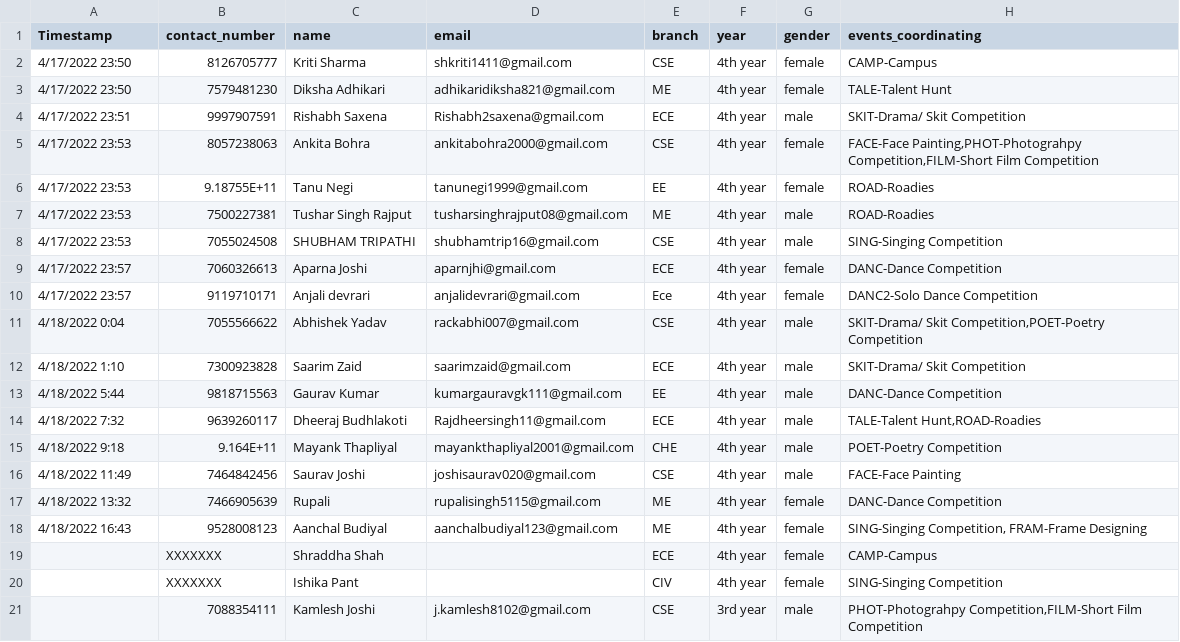
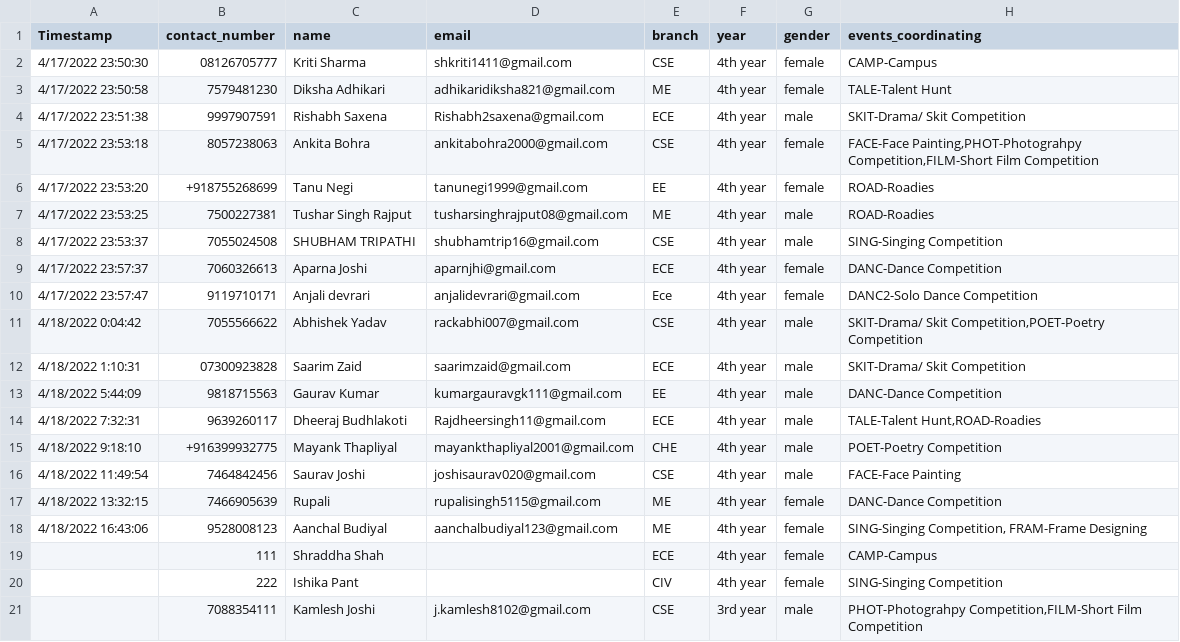
Before and after one commit to Scintilla2k22/Scintilla2k22-backend, a CSV file: backend/static/coordinators.csv, drawn as a sheet.

```diff
--- a/backend/static/coordinators.csv
+++ b/backend/static/coordinators.csv
@@ -1,21 +1,21 @@
 Timestamp,contact_number,name,email,branch,year,gender,events_coordinating
-4/17/2022 23:50,8126705777,Kriti Sharma,shkriti1411@gmail.com,CSE,4th year,female,CAMP-Campus
-4/17/2022 23:50,7579481230,Diksha Adhikari ,adhikaridiksha821@gmail.com,ME,4th year,female,TALE-Talent Hunt
-4/17/2022 23:51,9997907591,Rishabh Saxena,Rishabh2saxena@gmail.com,ECE,4th year,male,SKIT-Drama/ Skit Competition
-4/17/2022 23:53,8057238063,Ankita Bohra,ankitabohra2000@gmail.com, CSE,4th year,female,"FACE-Face Painting,PHOT-Photograhpy Competition,FILM-Short Film Competition"
-4/17/2022 23:53,9.18755E+11,Tanu Negi,tanunegi1999@gmail.com,EE,4th year,female,ROAD-Roadies
-4/17/2022 23:53,7500227381,Tushar Singh Rajput,tusharsinghrajput08@gmail.com,ME,4th year,male,ROAD-Roadies
-4/17/2022 23:53,7055024508,SHUBHAM TRIPATHI ,shubhamtrip16@gmail.com,CSE,4th year,male,SING-Singing Competition
-4/17/2022 23:57,7060326613,Aparna Joshi ,aparnjhi@gmail.com ,ECE,4th year,female,DANC-Dance Competition
-4/17/2022 23:57,9119710171,Anjali devrari,anjalidevrari@gmail.com,Ece,4th year,female,DANC2-Solo Dance Competition
-4/18/2022 0:04,7055566622,Abhishek Yadav,rackabhi007@gmail.com,CSE,4th year,male,"SKIT-Drama/ Skit Competition,POET-Poetry Competition"
-4/18/2022 1:10,7300923828,Saarim Zaid,saarimzaid@gmail.com,ECE,4th year,male,SKIT-Drama/ Skit Competition
-4/18/2022 5:44,9818715563,Gaurav Kumar,kumargauravgk111@gmail.com,EE,4th year,male,DANC-Dance Competition
-4/18/2022 7:32,9639260117,Dheeraj Budhlakoti,Rajdheersingh11@gmail.com,ECE,4th year,male,"TALE-Talent Hunt,ROAD-Roadies"
-4/18/2022 9:18,9.164E+11,Mayank Thapliyal,mayankthapliyal2001@gmail.com,CHE,4th year,male,POET-Poetry Competition
-4/18/2022 11:49,7464842456,Saurav Joshi,joshisaurav020@gmail.com,CSE,4th year,male,FACE-Face Painting
-4/18/2022 13:32,7466905639,Rupali ,rupalisingh5115@gmail.com ,ME,4th year,female,DANC-Dance Competition
-4/18/2022 16:43,9528008123,Aanchal Budiyal,aanchalbudiyal123@gmail.com,ME,4th year,female,"SING-Singing Competition, FRAM-Frame Designing"
-,XXXXXXX,Shraddha Shah,,ECE,4th year,female,CAMP-Campus
-,XXXXXXX,Ishika Pant,,CIV,4th year ,female,SING-Singing Competition
+4/17/2022 23:50:30,08126705777,Kriti Sharma,shkriti1411@gmail.com,CSE,4th year,female,CAMP-Campus
+4/17/2022 23:50:58,7579481230,Diksha Adhikari ,adhikaridiksha821@gmail.com,ME,4th year,female,TALE-Talent Hunt
+4/17/2022 23:51:38,9997907591,Rishabh Saxena,Rishabh2saxena@gmail.com,ECE,4th year,male,SKIT-Drama/ Skit Competition
+4/17/2022 23:53:18,8057238063,Ankita Bohra,ankitabohra2000@gmail.com, CSE,4th year,female,"FACE-Face Painting,PHOT-Photograhpy Competition,FILM-Short Film Competition"
+4/17/2022 23:53:20,+918755268699,Tanu Negi,tanunegi1999@gmail.com,EE,4th year,female,ROAD-Roadies
+4/17/2022 23:53:25,7500227381,Tushar Singh Rajput,tusharsinghrajput08@gmail.com,ME,4th year,male,ROAD-Roadies
+4/17/2022 23:53:37,7055024508,SHUBHAM TRIPATHI ,shubhamtrip16@gmail.com,CSE,4th year,male,SING-Singing Competition
+4/17/2022 23:57:37,7060326613,Aparna Joshi ,aparnjhi@gmail.com ,ECE,4th year,female,DANC-Dance Competition
+4/17/2022 23:57:47,9119710171,Anjali devrari,anjalidevrari@gmail.com,Ece,4th year,female,DANC2-Solo Dance Competition
+4/18/2022 0:04:42,7055566622,Abhishek Yadav,rackabhi007@gmail.com,CSE,4th year,male,"SKIT-Drama/ Skit Competition,POET-Poetry Competition"
+4/18/2022 1:10:31,07300923828,Saarim Zaid,saarimzaid@gmail.com,ECE,4th year,male,SKIT-Drama/ Skit Competition
+4/18/2022 5:44:09,9818715563,Gaurav Kumar,kumargauravgk111@gmail.com,EE,4th year,male,DANC-Dance Competition
+4/18/2022 7:32:31,9639260117,Dheeraj Budhlakoti,Rajdheersingh11@gmail.com,ECE,4th year,male,"TALE-Talent Hunt,ROAD-Roadies"
+4/18/2022 9:18:10,+916399932775,Mayank Thapliyal,mayankthapliyal2001@gmail.com,CHE,4th year,male,POET-Poetry Competition
+4/18/2022 11:49:54,7464842456,Saurav Joshi,joshisaurav020@gmail.com,CSE,4th year,male,FACE-Face Painting
+4/18/2022 13:32:15,7466905639,Rupali ,rupalisingh5115@gmail.com ,ME,4th year,female,DANC-Dance Competition
+4/18/2022 16:43:06,9528008123,Aanchal Budiyal,aanchalbudiyal123@gmail.com,ME,4th year,female,"SING-Singing Competition, FRAM-Frame Designing"
+,111,Shraddha Shah,,ECE,4th year,female,CAMP-Campus
+,222,Ishika Pant,,CIV,4th year ,female,SING-Singing Competition
 ,7088354111,Kamlesh Joshi,j.kamlesh8102@gmail.com,CSE,3rd year,male,"PHOT-Photograhpy Competition,FILM-Short Film Competition"
```
Also changed, not shown: 1 other file.
